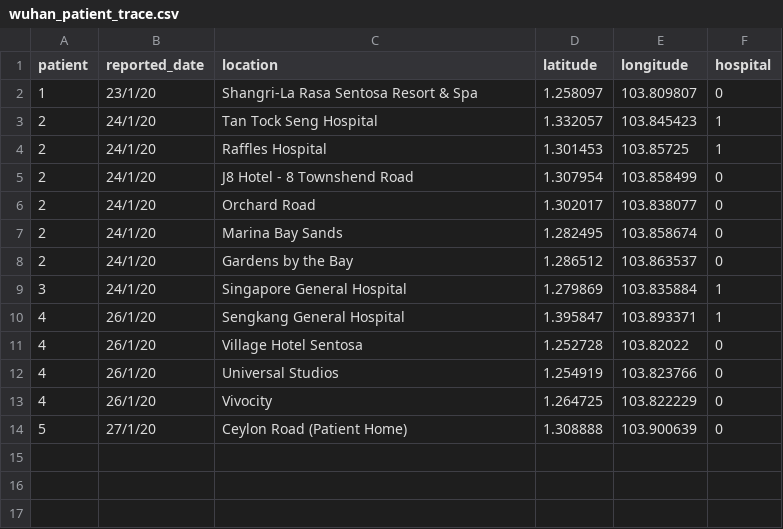
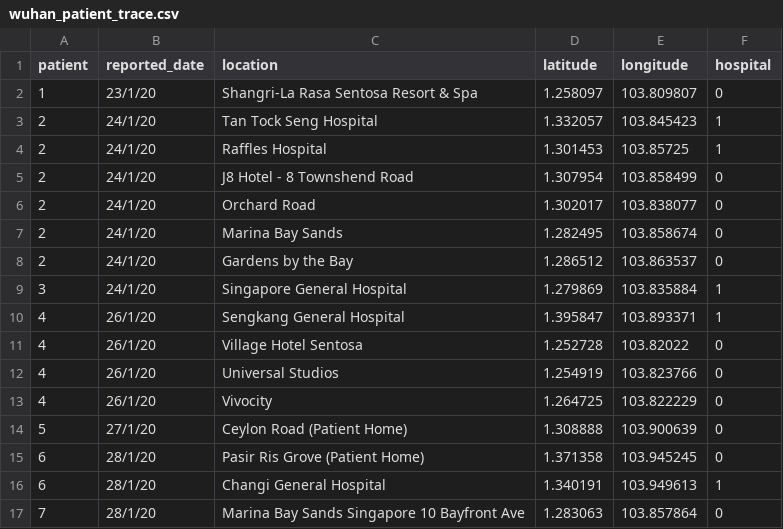
Before and after one commit to lppier/sgwuhan.live, a CSV file: data/wuhan_patient_trace.csv, drawn as a sheet; the diff names each change by its address in the sheet, - before the commit and + after, or states it on an @@ line.

Commit message:
updated 28/1

```diff
--- a/data/wuhan_patient_trace.csv
+++ b/data/wuhan_patient_trace.csv
+row 15: 6 | 28/1/20 | Pasir Ris Grove (Patient Home) | 1.371358 | 103.945245 | 0
+row 16: 6 | 28/1/20 | Changi General Hospital | 1.340191 | 103.949613 | 1
+row 17: 7 | 28/1/20 | Marina Bay Sands Singapore 10 Bayfront Ave | 1.283063 | 103.857864 | 0
```
